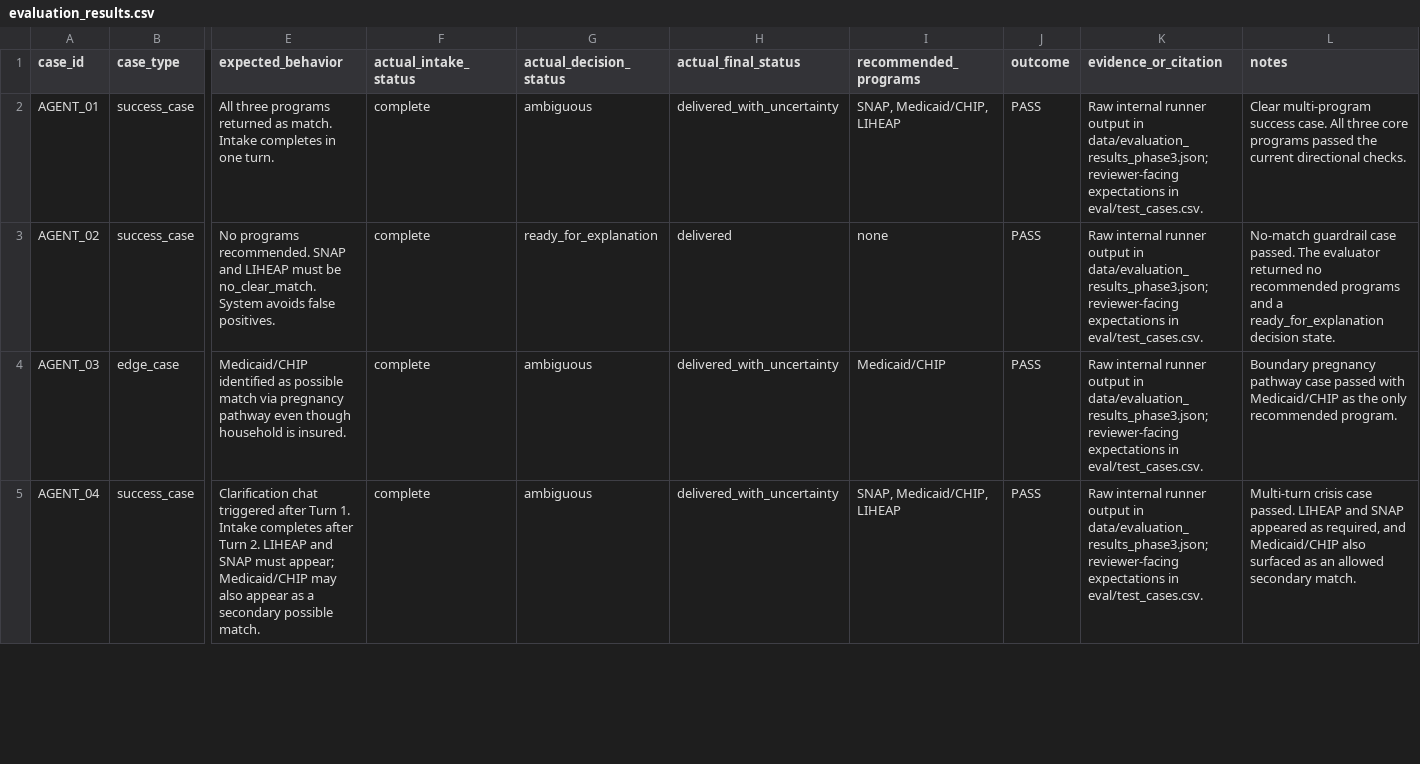
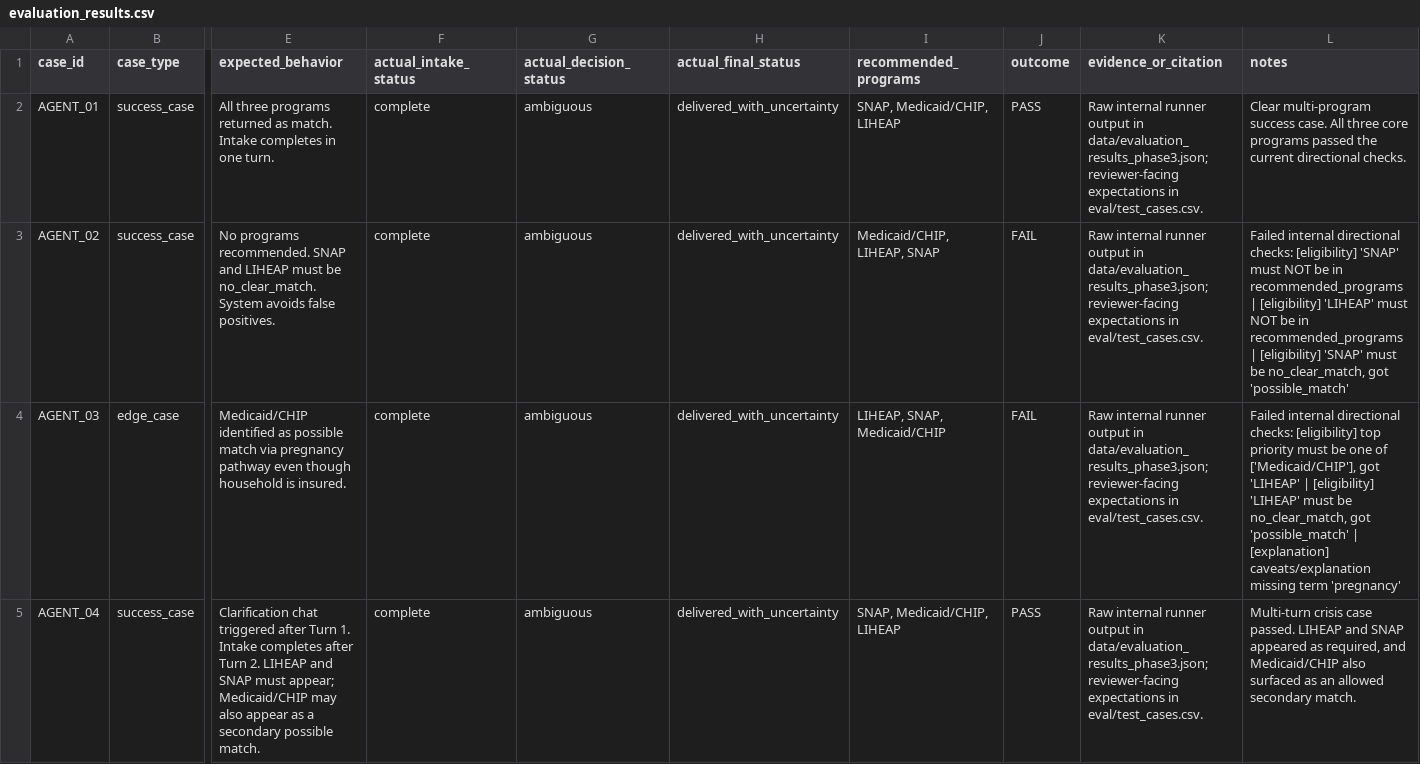
Before and after one commit to torqueda/allegheny-benefits-navigator, a CSV file: eval/evaluation_results.csv, drawn as a sheet; only a part is shown, gaps mark what is left out; the diff covers the shown part only; the diff names each change by its address in the sheet, - before the commit and + after, or states it on an @@ line.

Commit message:
Freeze the code and results from now

```diff
--- a/eval/evaluation_results.csv
+++ b/eval/evaluation_results.csv
-G3 (actual_decision_status): ready_for_explanation
+G3 (actual_decision_status): ambiguous
-H3 (actual_final_status): delivered
+H3 (actual_final_status): delivered_with_uncertainty
-I3 (recommended_programs): none
+I3 (recommended_programs): Medicaid/CHIP, LIHEAP, SNAP
-J3:J4 (outcome): PASS
+J3:J4 (outcome): FAIL
-L3 (notes): No-match guardrail case passed. The evaluator returned no recommended programs and a ready_for_explanation decision state.
+L3 (notes): Failed internal directional checks: [eligibility] 'SNAP' must NOT be in recommended_programs | [eligibility] 'LIHEAP' must NOT be in recommended_programs | [eligibility] 'SNAP' must be no_clear_match, got 'possible_match'
-I4 (recommended_programs): Medicaid/CHIP
+I4 (recommended_programs): LIHEAP, SNAP, Medicaid/CHIP
-L4 (notes): Boundary pregnancy pathway case passed with Medicaid/CHIP as the only recommended program.
+L4 (notes): Failed internal directional checks: [eligibility] top priority must be one of ['Medicaid/CHIP'], got 'LIHEAP' | [eligibility] 'LIHEAP' must be no_clear_match, got 'possible_match' | [explanation] caveats/explanation missing term 'pregnancy'
```
Also changed, not shown: 14 edited cells elsewhere in this file, eval/test_cases.csv, 18 other files.
